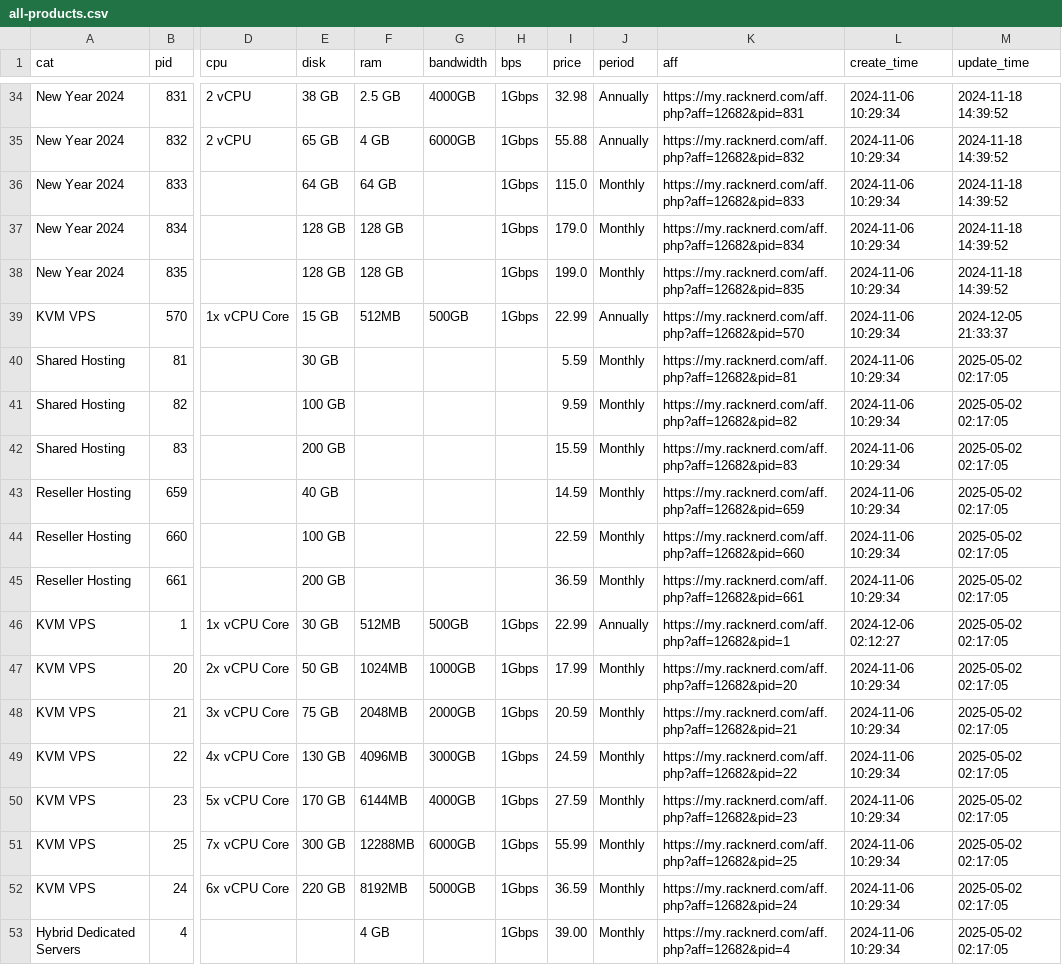
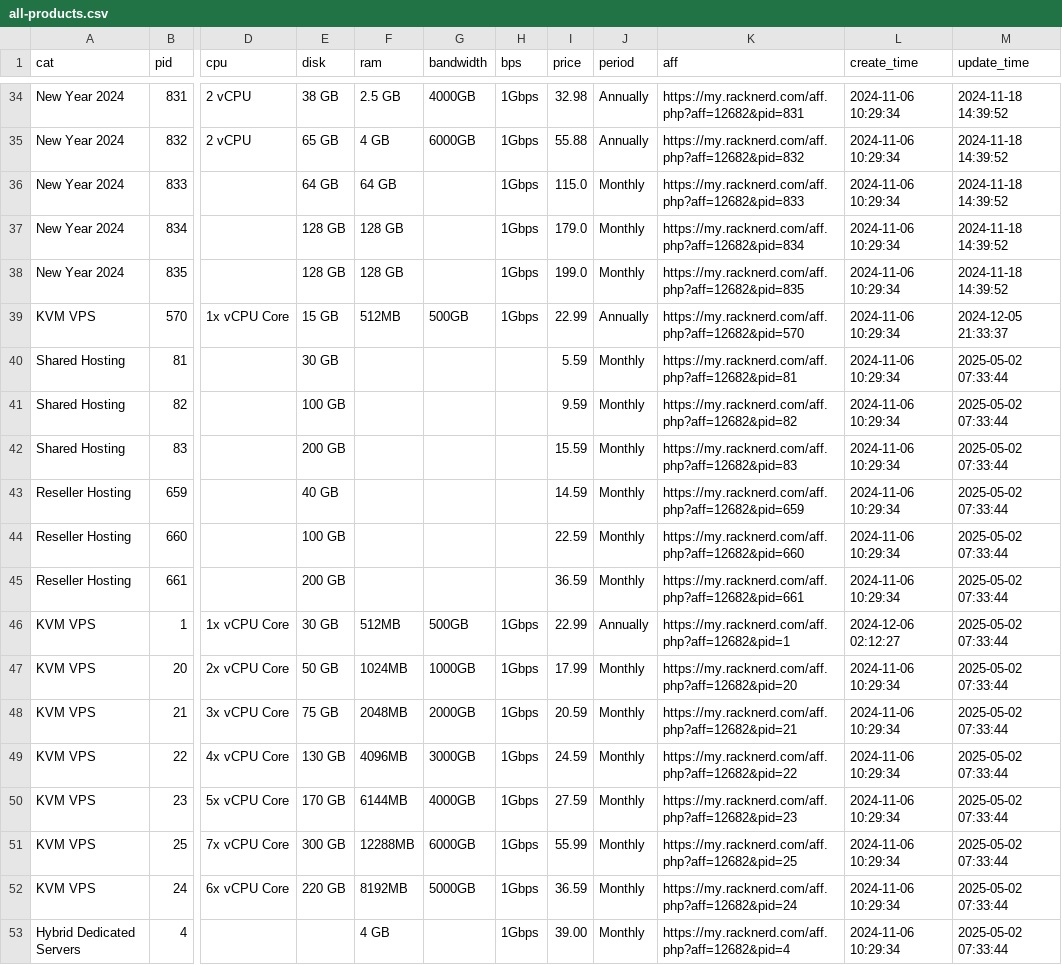
Before and after one commit to simwiki/easy-workflow, a CSV file: data/all-products.csv, drawn as a sheet; only a part is shown, gaps mark what is left out; the diff covers the shown part only; the diff names each change by its address in the sheet, - before the commit and + after, or states it on an @@ line.

Commit message:
[Bot] Auto Update Product Infos

```diff
--- a/data/all-products.csv
+++ b/data/all-products.csv
-M40:M53 (update_time): 2025-05-02 02:17:05
+M40:M53 (update_time): 2025-05-02 07:33:44
```
Also changed, not shown: 81 edited cells elsewhere in this file, 2 other files.
